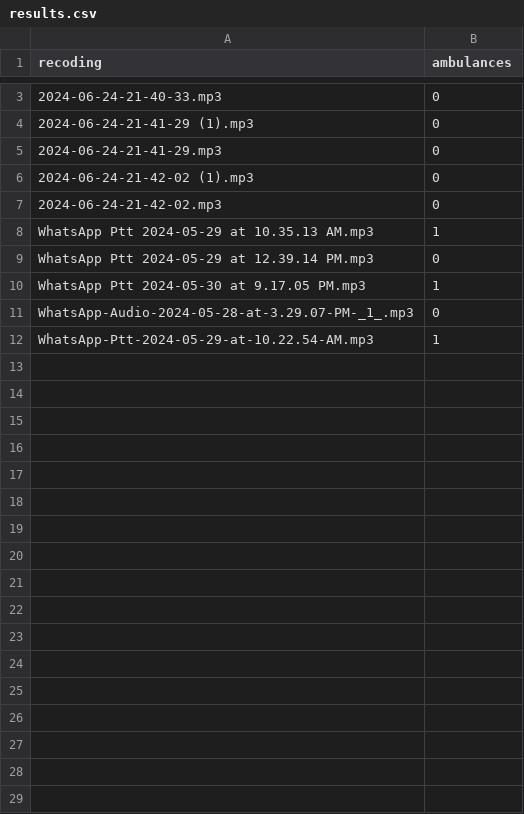
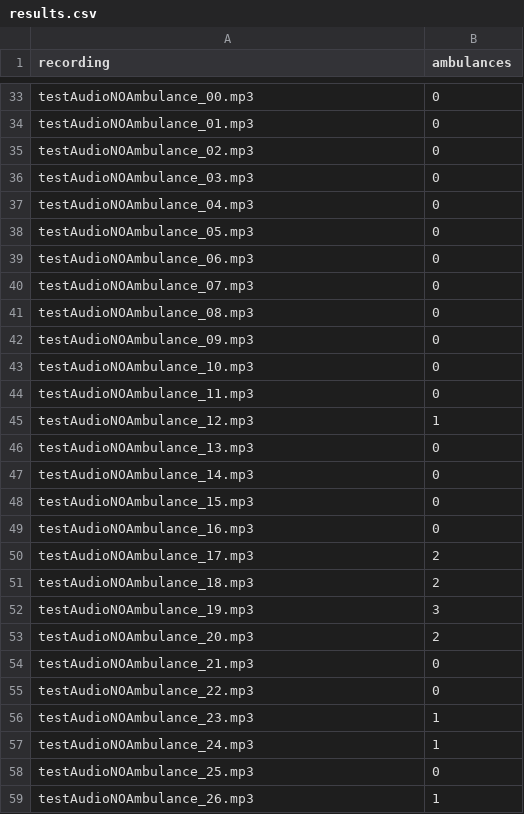
Before and after one commit to Fabian-Vega/Artificial-Inteligence-Project-for-Ambulance-sound-Analysis, a CSV file: results.csv, drawn as a sheet; only a part is shown, gaps mark what is left out; the diff covers the shown part only.

Commit message:
Refactor audio file renaming logic for consistency

```diff
--- a/results.csv
+++ b/results.csv
@@ -1 +1 @@
-recoding,ambulances
+recording,ambulances
@@ -3,10 +33,27 @@ recoding,ambulances
-2024-06-24-21-40-33.mp3,0
-2024-06-24-21-41-29 (1).mp3,0
-2024-06-24-21-41-29.mp3,0
-2024-06-24-21-42-02 (1).mp3,0
-2024-06-24-21-42-02.mp3,0
-WhatsApp Ptt 2024-05-29 at 10.35.13 AM.mp3,1
-WhatsApp Ptt 2024-05-29 at 12.39.14 PM.mp3,0
-WhatsApp Ptt 2024-05-30 at 9.17.05 PM.mp3,1
-WhatsApp-Audio-2024-05-28-at-3.29.07-PM-_1_.mp3,0
-WhatsApp-Ptt-2024-05-29-at-10.22.54-AM.mp3,1
+testAudioNOAmbulance_00.mp3,0
+testAudioNOAmbulance_01.mp3,0
+testAudioNOAmbulance_02.mp3,0
+testAudioNOAmbulance_03.mp3,0
+testAudioNOAmbulance_04.mp3,0
+testAudioNOAmbulance_05.mp3,0
+testAudioNOAmbulance_06.mp3,0
+testAudioNOAmbulance_07.mp3,0
+testAudioNOAmbulance_08.mp3,0
+testAudioNOAmbulance_09.mp3,0
+testAudioNOAmbulance_10.mp3,0
+testAudioNOAmbulance_11.mp3,0
+testAudioNOAmbulance_12.mp3,1
+testAudioNOAmbulance_13.mp3,0
+testAudioNOAmbulance_14.mp3,0
+testAudioNOAmbulance_15.mp3,0
+testAudioNOAmbulance_16.mp3,0
+testAudioNOAmbulance_17.mp3,2
+testAudioNOAmbulance_18.mp3,2
+testAudioNOAmbulance_19.mp3,3
+testAudioNOAmbulance_20.mp3,2
+testAudioNOAmbulance_21.mp3,0
+testAudioNOAmbulance_22.mp3,0
+testAudioNOAmbulance_23.mp3,1
+testAudioNOAmbulance_24.mp3,1
+testAudioNOAmbulance_25.mp3,0
+testAudioNOAmbulance_26.mp3,1
```
Also changed, not shown: 33 added rows and 1 edited cell elsewhere in this file, 4 other files.
